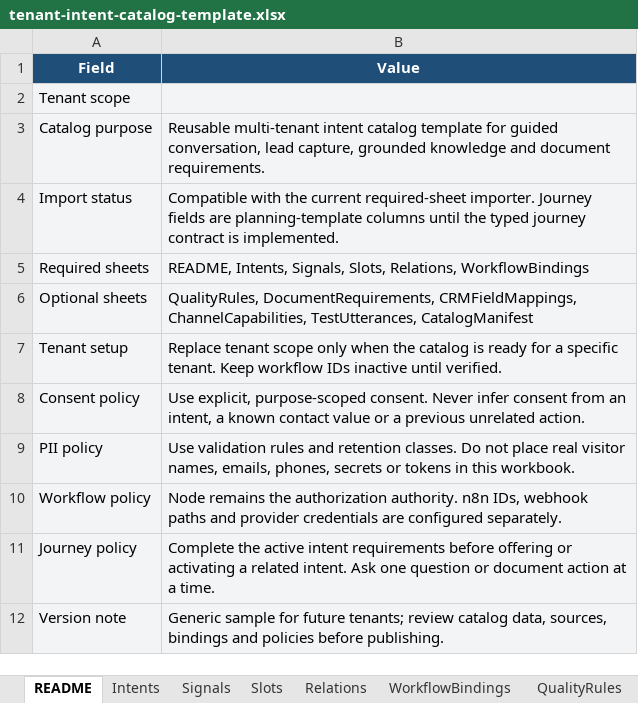
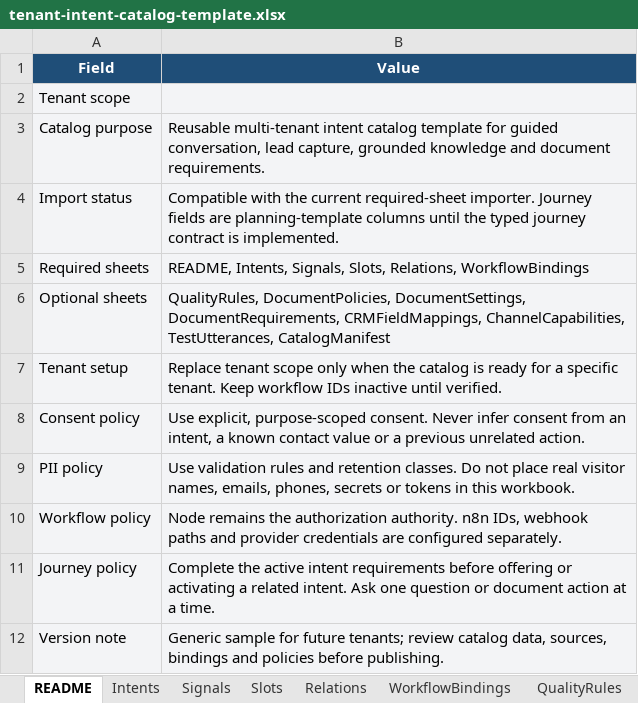
Before and after one commit to sanukhandev/agentic-rag-ai, an Excel workbook: outputs/intent-catalog-template-20261025/tenant-intent-catalog-template.xlsx, sheet README, drawn as a sheet; values as stored, in another font and other column widths than the file's, no borders; table styles not drawn; the diff names each change by its address in the sheet, - before the commit and + after, or states it on an @@ line.

```diff
--- a/outputs/intent-catalog-template-20261025/tenant-intent-catalog-template.xlsx (sheet README)
+++ b/outputs/intent-catalog-template-20261025/tenant-intent-catalog-template.xlsx (sheet README)
-B6 (Value): QualityRules, DocumentRequirements, CRMFieldMappings,…
+B6 (Value): QualityRules, DocumentPolicies, DocumentSettings, DocumentRequirements, CRMFieldMappings,…
```
Also changed, not shown: other sheet tabs, 9 other files.
